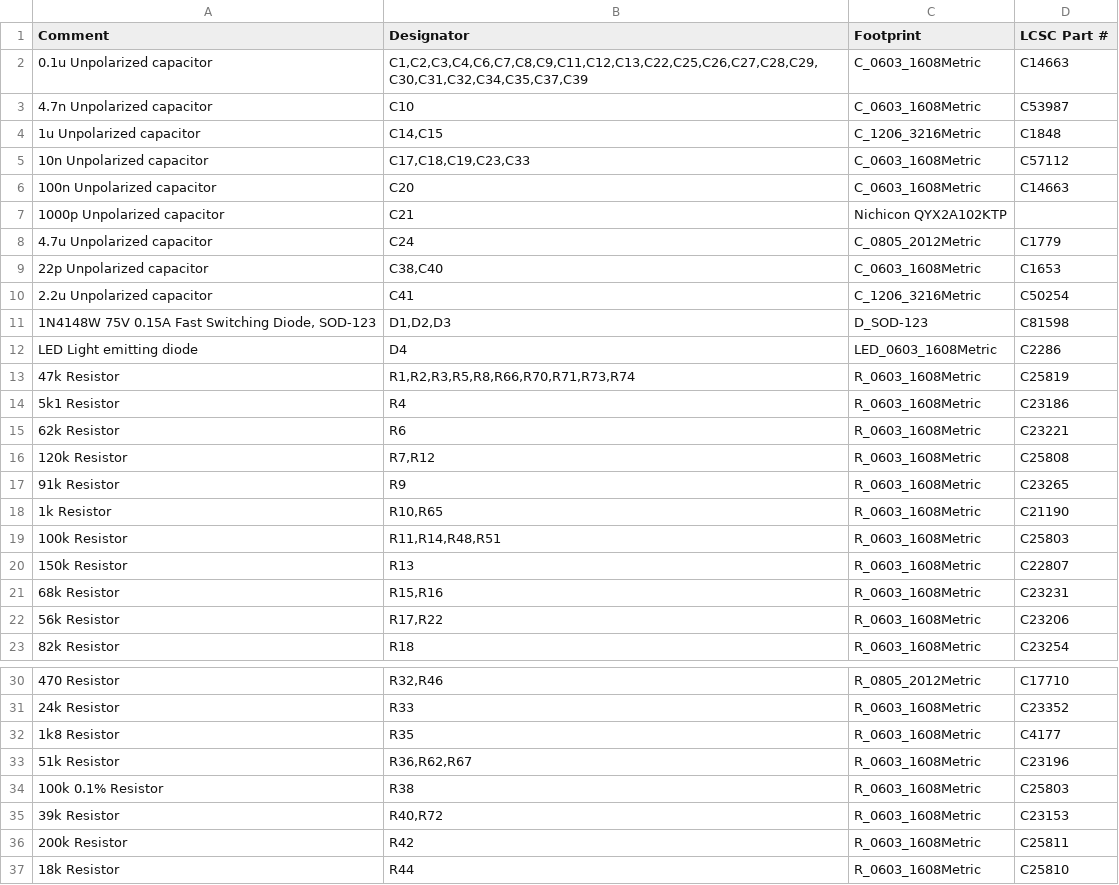
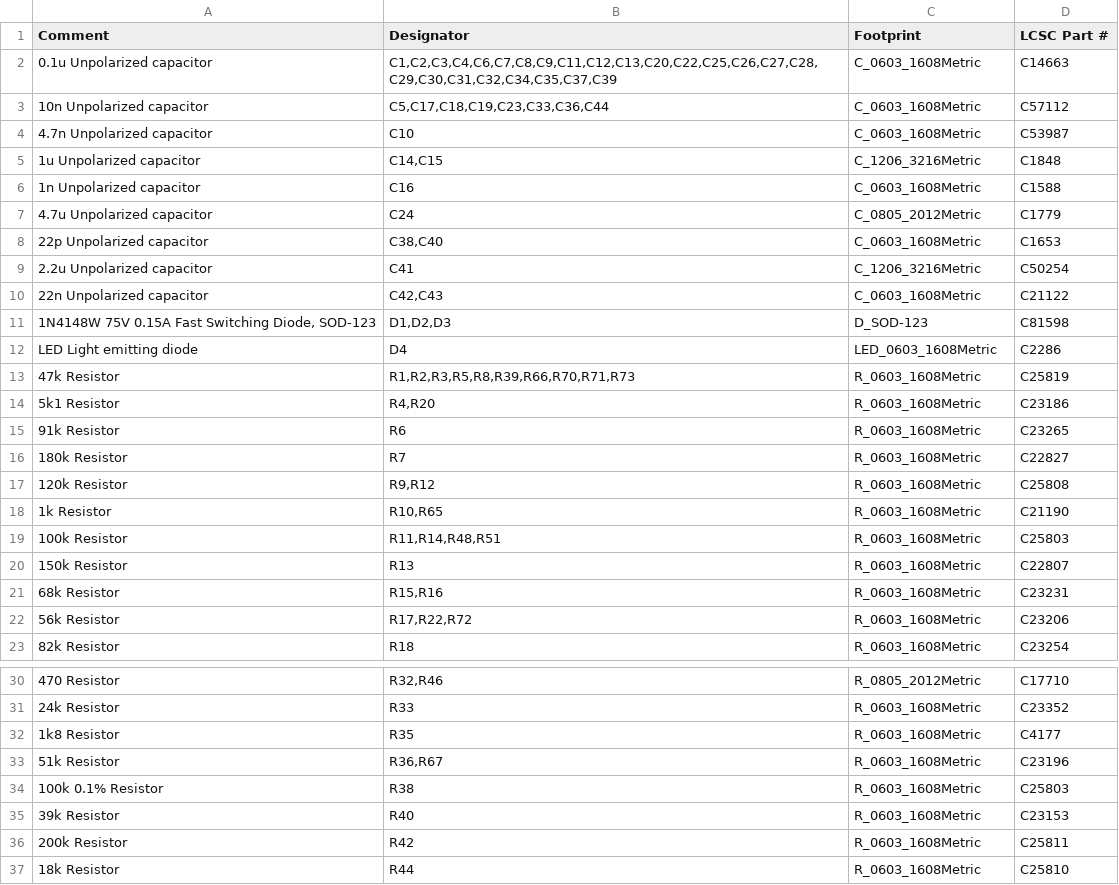
Before and after one commit to brer-rabbit/zoxnoxious, a CSV file: kicad/as3340/assembly/as3340-BOM.csv, drawn as a sheet; only a part is shown, gaps mark what is left out; the diff covers the shown part only.

```diff
--- a/kicad/as3340/assembly/as3340-BOM.csv
+++ b/kicad/as3340/assembly/as3340-BOM.csv
@@ -1,8 +1,7 @@
 Comment,Designator,Footprint,LCSC Part #
-0.1u Unpolarized capacitor,"C1,C2,C3,C4,C6,C7,C8,C9,C11,C12,C13,C22,C25,C26,C27,C28,C29,C30,C31,C32,C34,C35,C37,C39",C_0603_1608Metric,C14663
+0.1u Unpolarized capacitor,"C1,C2,C3,C4,C6,C7,C8,C9,C11,C12,C13,C20,C22,C25,C26,C27,C28,C29,C30,C31,C32,C34,C35,C37,C39",C_0603_1608Metric,C14663
+10n Unpolarized capacitor,"C5,C17,C18,C19,C23,C33,C36,C44",C_0603_1608Metric,C57112
 4.7n Unpolarized capacitor,C10,C_0603_1608Metric,C53987
 1u Unpolarized capacitor,"C14,C15",C_1206_3216Metric,C1848
-10n Unpolarized capacitor,"C17,C18,C19,C23,C33",C_0603_1608Metric,C57112
-100n Unpolarized capacitor,C20,C_0603_1608Metric,C14663
-1000p Unpolarized capacitor,C21,Nichicon QYX2A102KTP,
+1n Unpolarized capacitor,C16,C_0603_1608Metric,C1588
 4.7u Unpolarized capacitor,C24,C_0805_2012Metric,C1779
@@ -10,9 +9,10 @@ Comment,Designator,Footprint,LCSC Part #
 2.2u Unpolarized capacitor,C41,C_1206_3216Metric,C50254
+22n Unpolarized capacitor,"C42,C43",C_0603_1608Metric,C21122
 "1N4148W 75V 0.15A Fast Switching Diode, SOD-123","D1,D2,D3",D_SOD-123,C81598
 LED Light emitting diode,D4,LED_0603_1608Metric,C2286
-47k Resistor,"R1,R2,R3,R5,R8,R66,R70,R71,R73,R74",R_0603_1608Metric,C25819
-5k1 Resistor,R4,R_0603_1608Metric,C23186
-62k Resistor,R6,R_0603_1608Metric,C23221
-120k Resistor,"R7,R12",R_0603_1608Metric,C25808
-91k Resistor,R9,R_0603_1608Metric,C23265
+47k Resistor,"R1,R2,R3,R5,R8,R39,R66,R70,R71,R73",R_0603_1608Metric,C25819
+5k1 Resistor,"R4,R20",R_0603_1608Metric,C23186
+91k Resistor,R6,R_0603_1608Metric,C23265
+180k Resistor,R7,R_0603_1608Metric,C22827
+120k Resistor,"R9,R12",R_0603_1608Metric,C25808
 1k Resistor,"R10,R65",R_0603_1608Metric,C21190
@@ -21,3 +21,3 @@ LED Light emitting diode,D4,LED_0603_1608Metric,C2286
 68k Resistor,"R15,R16",R_0603_1608Metric,C23231
-56k Resistor,"R17,R22",R_0603_1608Metric,C23206
+56k Resistor,"R17,R22,R72",R_0603_1608Metric,C23206
 82k Resistor,R18,R_0603_1608Metric,C23254
@@ -32,5 +32,5 @@ LED Light emitting diode,D4,LED_0603_1608Metric,C2286
 1k8 Resistor,R35,R_0603_1608Metric,C4177
-51k Resistor,"R36,R62,R67",R_0603_1608Metric,C23196
+51k Resistor,"R36,R67",R_0603_1608Metric,C23196
 100k 0.1% Resistor,R38,R_0603_1608Metric,C25803
-39k Resistor,"R40,R72",R_0603_1608Metric,C23153
+39k Resistor,R40,R_0603_1608Metric,C23153
 200k Resistor,R42,R_0603_1608Metric,C25811
```
Also changed, not shown: 4 added rows, 5 removed rows and 2 edited cells elsewhere in this file, kicad/as3340/assembly/as3340-Footprint-Positions.csv, 18 other files.
